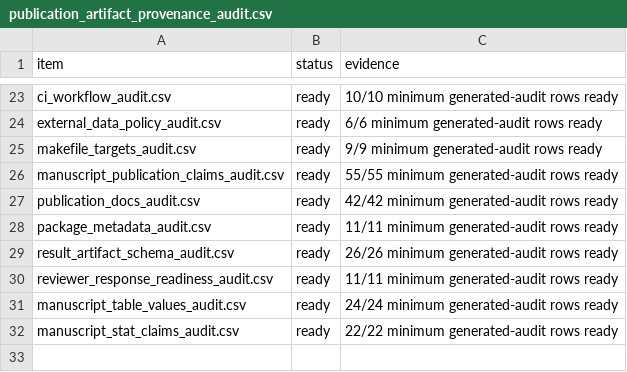
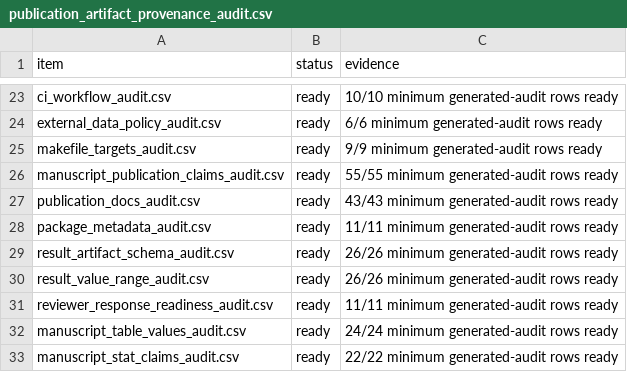
Before and after one commit to XialeiH/ReGraph-VLM, a CSV file: preproc_v0/repetition_familiarity/results/final_tables/publication_artifact_provenance_audit.csv, drawn as a sheet; only a part is shown, gaps mark what is left out.

```diff
--- a/preproc_v0/repetition_familiarity/results/final_tables/publication_artifact_provenance_audit.csv
+++ b/preproc_v0/repetition_familiarity/results/final_tables/publication_artifact_provenance_audit.csv
@@ -26,5 +26,6 @@ makefile_targets_audit.csv,ready,9/9 minimum generated-audit rows ready
 manuscript_publication_claims_audit.csv,ready,55/55 minimum generated-audit rows ready
-publication_docs_audit.csv,ready,42/42 minimum generated-audit rows ready
+publication_docs_audit.csv,ready,43/43 minimum generated-audit rows ready
 package_metadata_audit.csv,ready,11/11 minimum generated-audit rows ready
 result_artifact_schema_audit.csv,ready,26/26 minimum generated-audit rows ready
+result_value_range_audit.csv,ready,26/26 minimum generated-audit rows ready
 reviewer_response_readiness_audit.csv,ready,11/11 minimum generated-audit rows ready
```
Also changed, not shown: preproc_v0/repetition_familiarity/results/final_tables/anonymous_bundle_manifest.csv, preproc_v0/repetition_familiarity/results/final_tables/publication_docs_audit.csv, 13 other files.
